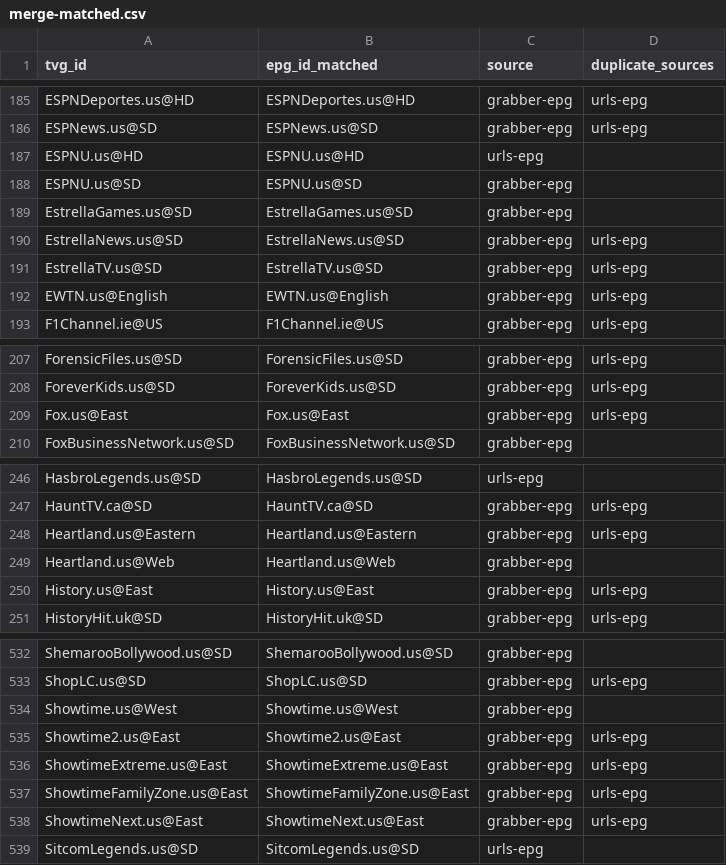
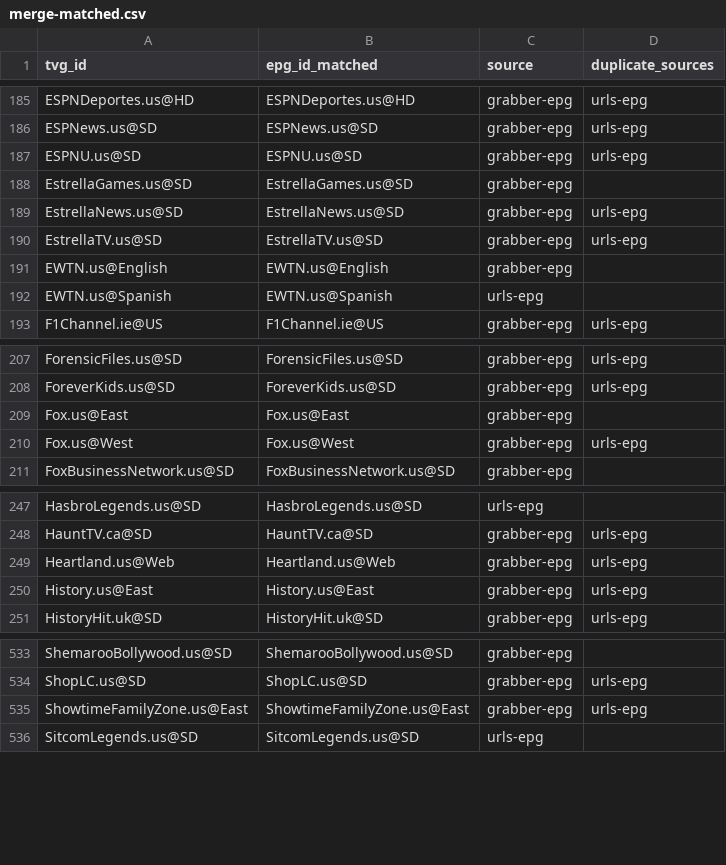
Before and after one commit to umarjamilpc/EPG-LIST-GEN, a CSV file: epgs/US/reports/merge-matched.csv, drawn as a sheet; only a part is shown, gaps mark what is left out; the diff covers the shown part only.

```diff
--- a/epgs/US/reports/merge-matched.csv
+++ b/epgs/US/reports/merge-matched.csv
@@ -186,4 +186,3 @@ ESPNDeportes.us@HD,ESPNDeportes.us@HD,grabber-epg,urls-epg
 ESPNews.us@SD,ESPNews.us@SD,grabber-epg,urls-epg
-ESPNU.us@HD,ESPNU.us@HD,urls-epg,
-ESPNU.us@SD,ESPNU.us@SD,grabber-epg,
+ESPNU.us@SD,ESPNU.us@SD,grabber-epg,urls-epg
 EstrellaGames.us@SD,EstrellaGames.us@SD,grabber-epg,
@@ -191,3 +190,4 @@ EstrellaNews.us@SD,EstrellaNews.us@SD,grabber-epg,urls-epg
 EstrellaTV.us@SD,EstrellaTV.us@SD,grabber-epg,urls-epg
-EWTN.us@English,EWTN.us@English,grabber-epg,urls-epg
+EWTN.us@English,EWTN.us@English,grabber-epg,
+EWTN.us@Spanish,EWTN.us@Spanish,urls-epg,
 F1Channel.ie@US,F1Channel.ie@US,grabber-epg,urls-epg
@@ -208,3 +208,4 @@ ForensicFiles.us@SD,ForensicFiles.us@SD,grabber-epg,urls-epg
 ForeverKids.us@SD,ForeverKids.us@SD,grabber-epg,urls-epg
-Fox.us@East,Fox.us@East,grabber-epg,urls-epg
+Fox.us@East,Fox.us@East,grabber-epg,
+Fox.us@West,Fox.us@West,grabber-epg,urls-epg
 FoxBusinessNetwork.us@SD,FoxBusinessNetwork.us@SD,grabber-epg,
@@ -247,4 +248,3 @@ HasbroLegends.us@SD,HasbroLegends.us@SD,urls-epg,
 HauntTV.ca@SD,HauntTV.ca@SD,grabber-epg,urls-epg
-Heartland.us@Eastern,Heartland.us@Eastern,grabber-epg,urls-epg
-Heartland.us@Web,Heartland.us@Web,grabber-epg,
+Heartland.us@Web,Heartland.us@Web,grabber-epg,urls-epg
 History.us@East,History.us@East,grabber-epg,urls-epg
@@ -533,7 +534,3 @@ ShemarooBollywood.us@SD,ShemarooBollywood.us@SD,grabber-epg,
 ShopLC.us@SD,ShopLC.us@SD,grabber-epg,urls-epg
-Showtime.us@West,Showtime.us@West,grabber-epg,
-Showtime2.us@East,Showtime2.us@East,grabber-epg,urls-epg
-ShowtimeExtreme.us@East,ShowtimeExtreme.us@East,grabber-epg,urls-epg
 ShowtimeFamilyZone.us@East,ShowtimeFamilyZone.us@East,grabber-epg,urls-epg
-ShowtimeNext.us@East,ShowtimeNext.us@East,grabber-epg,urls-epg
 SitcomLegends.us@SD,SitcomLegends.us@SD,urls-epg,
```
Also changed, not shown: 2 added rows and 19 edited cells elsewhere in this file, epgs/US/reports/grabber-matched.csv, epgs/US/reports/urls-matched.csv, 12 other files.
